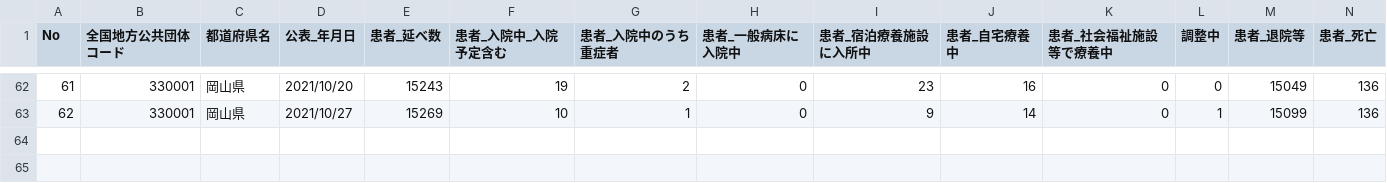
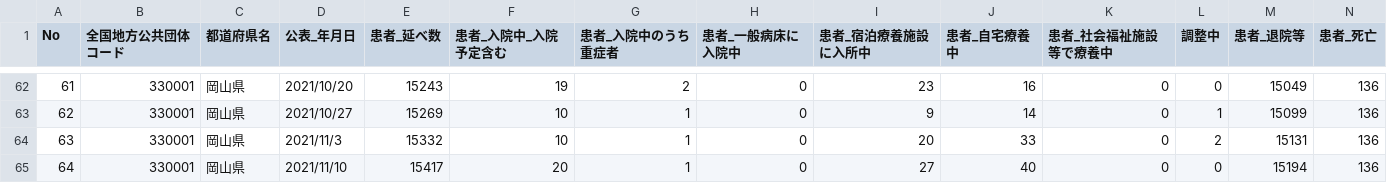
Before and after one commit to tsuyama-craft/covid-19, a CSV file: docs/data/kanjahasseijoukyou.csv, drawn as a sheet; only a part is shown, gaps mark what is left out.

```diff
--- a/docs/data/kanjahasseijoukyou.csv
+++ b/docs/data/kanjahasseijoukyou.csv
@@ -63 +63,3 @@ No,全国地方公共団体コード,都道府県名,公表_年月日,患者_延
 62,330001,岡山県,2021/10/27,15269,10,1,0,9,14,0,1,15099,136
+63,330001,岡山県,2021/11/3,15332,10,1,0,20,33,0,2,15131,136
+64,330001,岡山県,2021/11/10,15417,20,1,0,27,40,0,0,15194,136
```
Also changed, not shown: public/data/kanjahasseijoukyou.csv.
